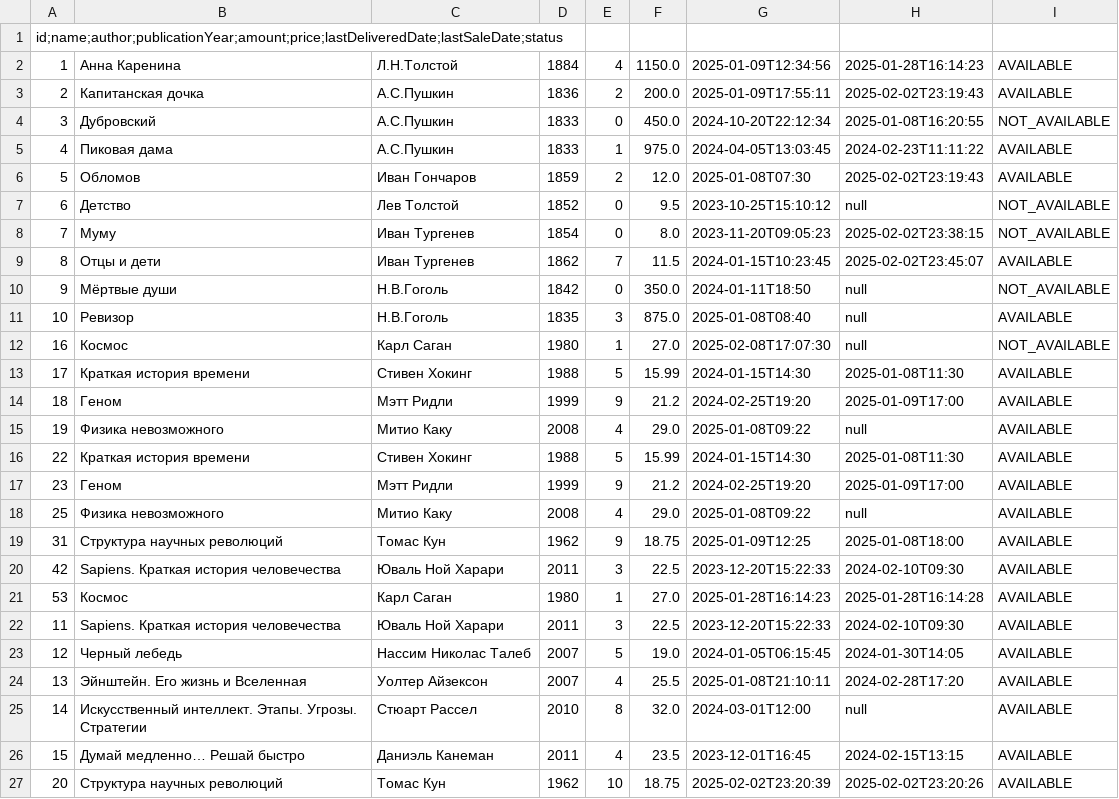
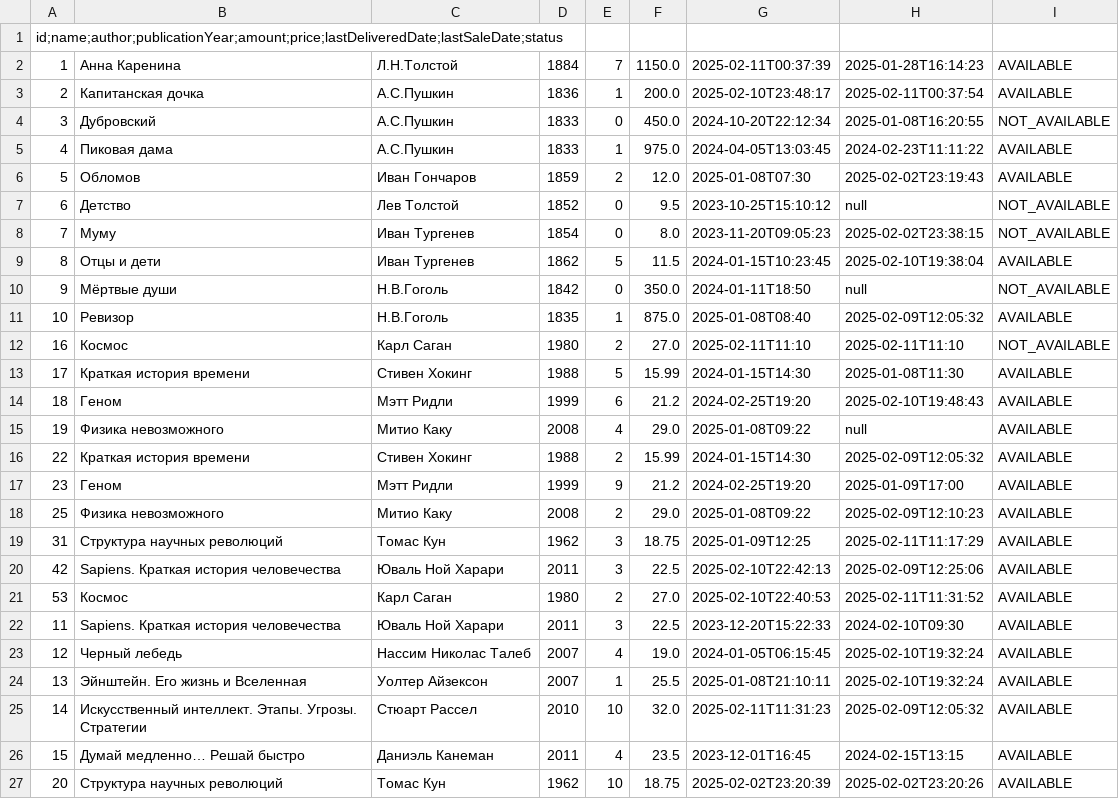
Before and after one commit to nemk0ff/SenlaCourse, a CSV file: 4/src/main/resources/IO/export/exportBooks.csv, drawn as a sheet.

```diff
--- a/4/src/main/resources/IO/export/exportBooks.csv
+++ b/4/src/main/resources/IO/export/exportBooks.csv
@@ -1,4 +1,4 @@
 id;name;author;publicationYear;amount;price;lastDeliveredDate;lastSaleDate;status
-1,Анна Каренина,Л.Н.Толстой,1884,4,1150.0,2025-01-09T12:34:56,2025-01-28T16:14:23,AVAILABLE
-2,Капитанская дочка,А.С.Пушкин,1836,2,200.0,2025-01-09T17:55:11,2025-02-02T23:19:43,AVAILABLE
+1,Анна Каренина,Л.Н.Толстой,1884,7,1150.0,2025-02-11T00:37:39,2025-01-28T16:14:23,AVAILABLE
+2,Капитанская дочка,А.С.Пушкин,1836,1,200.0,2025-02-10T23:48:17,2025-02-11T00:37:54,AVAILABLE
 3,Дубровский,А.С.Пушкин,1833,0,450.0,2024-10-20T22:12:34,2025-01-08T16:20:55,NOT_AVAILABLE
@@ -8,19 +8,19 @@ id;name;author;publicationYear;amount;price;lastDeliveredDate;lastSaleDate;statu
 7,Муму,Иван Тургенев,1854,0,8.0,2023-11-20T09:05:23,2025-02-02T23:38:15,NOT_AVAILABLE
-8,Отцы и дети,Иван Тургенев,1862,7,11.5,2024-01-15T10:23:45,2025-02-02T23:45:07,AVAILABLE
+8,Отцы и дети,Иван Тургенев,1862,5,11.5,2024-01-15T10:23:45,2025-02-10T19:38:04,AVAILABLE
 9,Мёртвые души,Н.В.Гоголь,1842,0,350.0,2024-01-11T18:50,null,NOT_AVAILABLE
-10,Ревизор,Н.В.Гоголь,1835,3,875.0,2025-01-08T08:40,null,AVAILABLE
-16,Космос,Карл Саган,1980,1,27.0,2025-02-08T17:07:30,null,NOT_AVAILABLE
+10,Ревизор,Н.В.Гоголь,1835,1,875.0,2025-01-08T08:40,2025-02-09T12:05:32,AVAILABLE
+16,Космос,Карл Саган,1980,2,27.0,2025-02-11T11:10,2025-02-11T11:10,NOT_AVAILABLE
 17,Краткая история времени,Стивен Хокинг,1988,5,15.99,2024-01-15T14:30,2025-01-08T11:30,AVAILABLE
-18,Геном,Мэтт Ридли,1999,9,21.2,2024-02-25T19:20,2025-01-09T17:00,AVAILABLE
+18,Геном,Мэтт Ридли,1999,6,21.2,2024-02-25T19:20,2025-02-10T19:48:43,AVAILABLE
 19,Физика невозможного,Митио Каку,2008,4,29.0,2025-01-08T09:22,null,AVAILABLE
-22,Краткая история времени,Стивен Хокинг,1988,5,15.99,2024-01-15T14:30,2025-01-08T11:30,AVAILABLE
+22,Краткая история времени,Стивен Хокинг,1988,2,15.99,2024-01-15T14:30,2025-02-09T12:05:32,AVAILABLE
 23,Геном,Мэтт Ридли,1999,9,21.2,2024-02-25T19:20,2025-01-09T17:00,AVAILABLE
-25,Физика невозможного,Митио Каку,2008,4,29.0,2025-01-08T09:22,null,AVAILABLE
-31,Структура научных революций,Томас Кун,1962,9,18.75,2025-01-09T12:25,2025-01-08T18:00,AVAILABLE
-42,Sapiens. Краткая история человечества,Юваль Ной Харари,2011,3,22.5,2023-12-20T15:22:33,2024-02-10T09:30,AVAILABLE
-53,Космос,Карл Саган,1980,1,27.0,2025-01-28T16:14:23,2025-01-28T16:14:28,AVAILABLE
+25,Физика невозможного,Митио Каку,2008,2,29.0,2025-01-08T09:22,2025-02-09T12:10:23,AVAILABLE
+31,Структура научных революций,Томас Кун,1962,3,18.75,2025-01-09T12:25,2025-02-11T11:17:29,AVAILABLE
+42,Sapiens. Краткая история человечества,Юваль Ной Харари,2011,3,22.5,2025-02-10T22:42:13,2025-02-09T12:25:06,AVAILABLE
+53,Космос,Карл Саган,1980,2,27.0,2025-02-10T22:40:53,2025-02-11T11:31:52,AVAILABLE
 11,Sapiens. Краткая история человечества,Юваль Ной Харари,2011,3,22.5,2023-12-20T15:22:33,2024-02-10T09:30,AVAILABLE
-12,Черный лебедь,Нассим Николас Талеб,2007,5,19.0,2024-01-05T06:15:45,2024-01-30T14:05,AVAILABLE
-13,Эйнштейн. Его жизнь и Вселенная,Уолтер Айзексон,2007,4,25.5,2025-01-08T21:10:11,2024-02-28T17:20,AVAILABLE
-14,Искусственный интеллект. Этапы. Угрозы. Стратегии,Стюарт Рассел,2010,8,32.0,2024-03-01T12:00,null,AVAILABLE
+12,Черный лебедь,Нассим Николас Талеб,2007,4,19.0,2024-01-05T06:15:45,2025-02-10T19:32:24,AVAILABLE
+13,Эйнштейн. Его жизнь и Вселенная,Уолтер Айзексон,2007,1,25.5,2025-01-08T21:10:11,2025-02-10T19:32:24,AVAILABLE
+14,Искусственный интеллект. Этапы. Угрозы. Стратегии,Стюарт Рассел,2010,10,32.0,2025-02-11T11:31:23,2025-02-09T12:05:32,AVAILABLE
 15,Думай медленно… Решай быстро,Даниэль Канеман,2011,4,23.5,2023-12-01T16:45,2024-02-15T13:15,AVAILABLE
```
Also changed, not shown: 4/src/main/resources/IO/export/exportOrders.csv, 4/src/main/resources/IO/export/exportRequests.csv, 21 other files.
